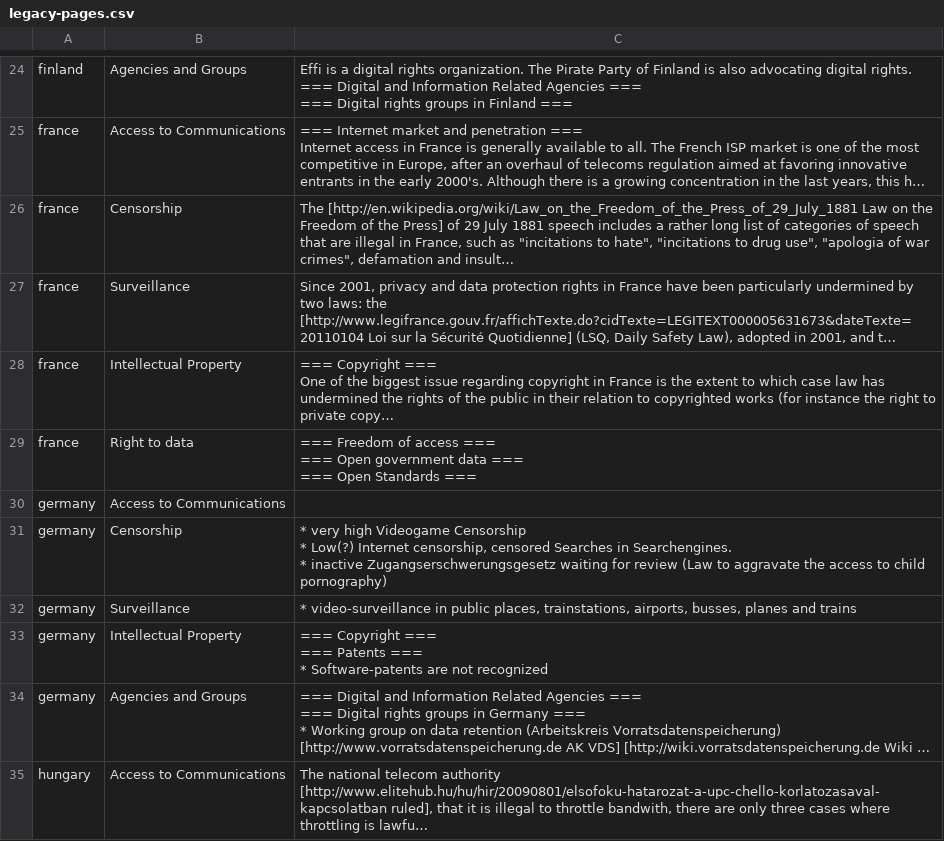
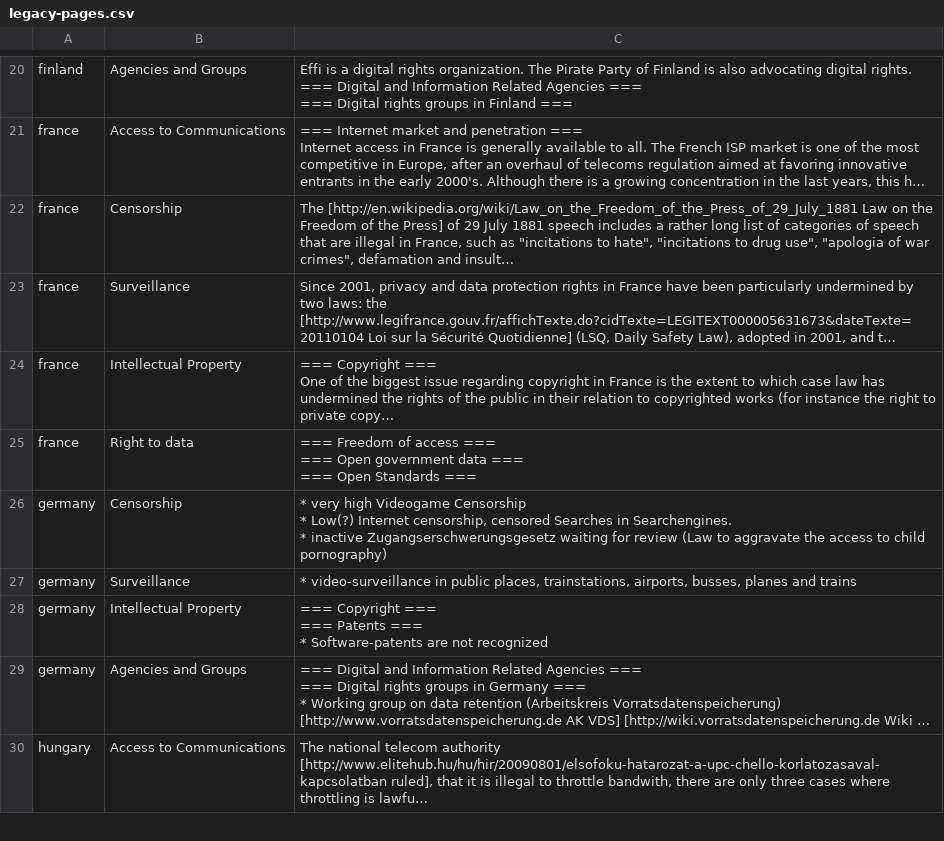
Before and after one commit to smari/DiRiWa, a CSV file: data/legacy-pages.csv, drawn as a sheet; only a part is shown, gaps mark what is left out; long unchanged cells end in …; the diff covers the shown part only.

```diff
--- a/data/legacy-pages.csv
+++ b/data/legacy-pages.csv
@@ -226,4 +201,2 @@ france,Right to data,"
 "
-germany,Access to Communications,"
-"
 germany,Censorship,"* very high Videogame Censorship
```
Also changed, not shown: 9 removed rows and 1 edited cell elsewhere in this file.
